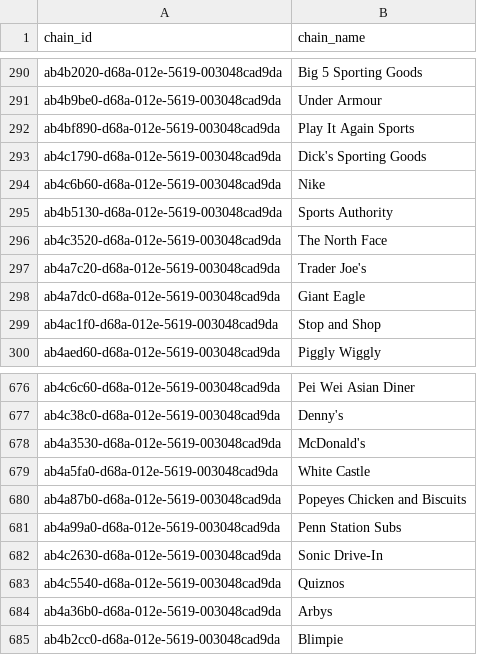
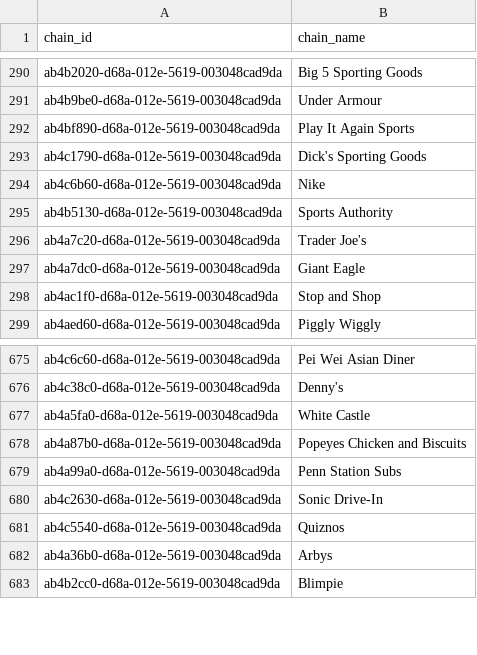
Before and after one commit to zhuxinyu2468/places, a CSV file: chains/unverified_chains_2013-05-01.csv, drawn as a sheet; only a part is shown, gaps mark what is left out.

Commit message:
removing verified chains McDonald's and The North Face.

```diff
--- a/chains/unverified_chains_2013-05-01.csv
+++ b/chains/unverified_chains_2013-05-01.csv
@@ -295,3 +295,2 @@ ab4c6b60-d68a-012e-5619-003048cad9da,Nike
 ab4b5130-d68a-012e-5619-003048cad9da,Sports Authority
-ab4c3520-d68a-012e-5619-003048cad9da,The North Face
 ab4a7c20-d68a-012e-5619-003048cad9da,Trader Joe's
@@ -677,3 +676,2 @@ ab4c6c60-d68a-012e-5619-003048cad9da,Pei Wei Asian Diner
 ab4c38c0-d68a-012e-5619-003048cad9da,Denny's
-ab4a3530-d68a-012e-5619-003048cad9da,McDonald's
 ab4a5fa0-d68a-012e-5619-003048cad9da,White Castle
```
